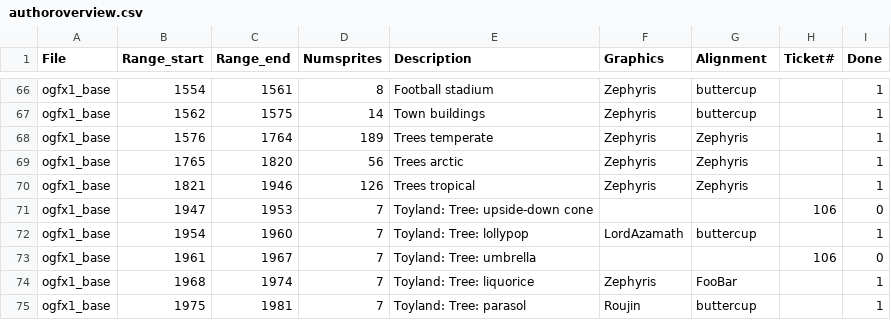
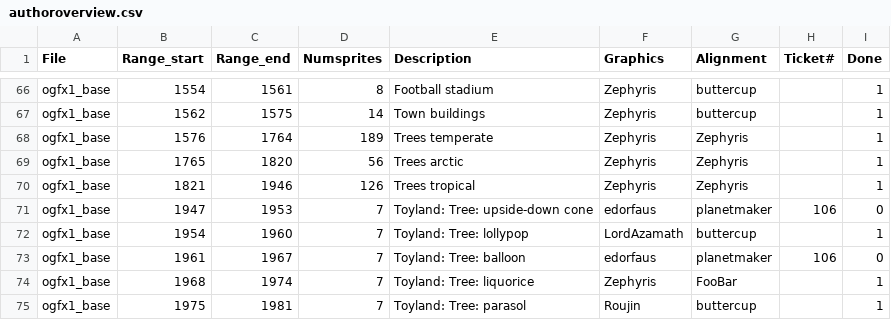
Before and after one commit to J0anJosep/opengfx, a CSV file: docs/authoroverview.csv, drawn as a sheet; only a part is shown, gaps mark what is left out.

```diff
--- a/docs/authoroverview.csv
+++ b/docs/authoroverview.csv
@@ -70,5 +70,5 @@ ogfx1_base;1765;1820;56;Trees arctic;Zephyris;Zephyris;;1
 ogfx1_base;1821;1946;126;Trees tropical;Zephyris;Zephyris;;1
-ogfx1_base;1947;1953;7;Toyland: Tree: upside-down cone;;;106;0
+ogfx1_base;1947;1953;7;Toyland: Tree: upside-down cone;edorfaus;planetmaker;106;0
 ogfx1_base;1954;1960;7;Toyland: Tree: lollypop;LordAzamath;buttercup;;1
-ogfx1_base;1961;1967;7;Toyland: Tree: umbrella;;;106;0
+ogfx1_base;1961;1967;7;Toyland: Tree: balloon;edorfaus;planetmaker;106;0
 ogfx1_base;1968;1974;7;Toyland: Tree: liquorice;Zephyris;FooBar;;1
```
Also changed, not shown: 1 other file.
